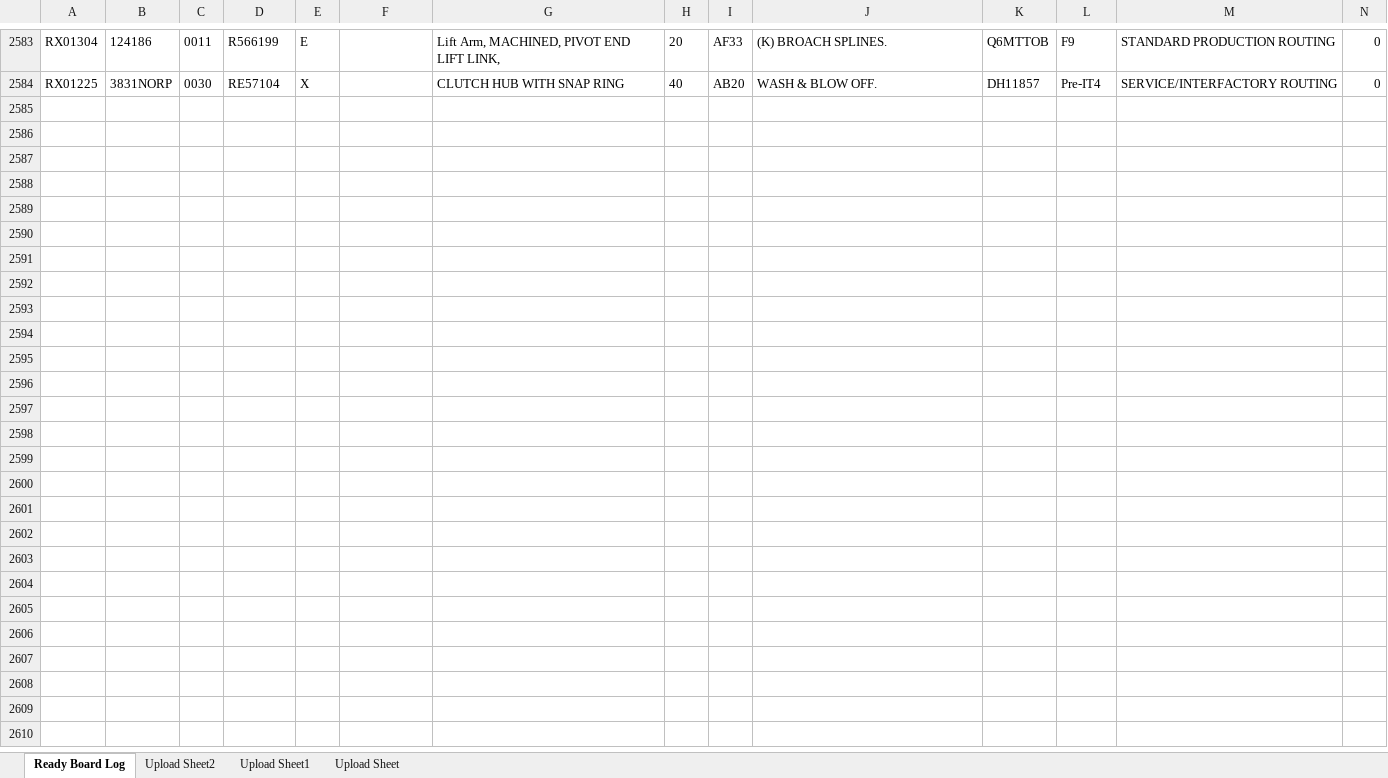
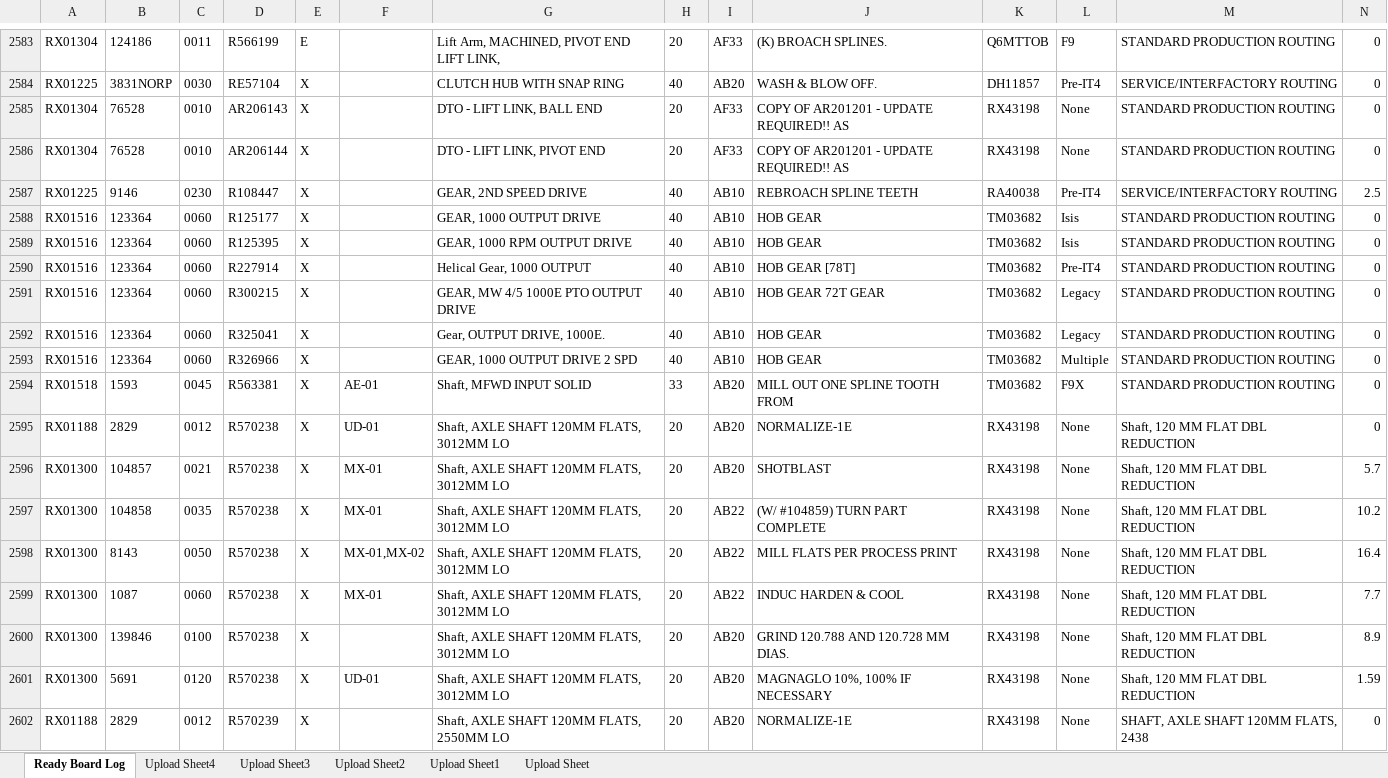
Before and after one commit to pvt900/reportmaker, an Excel workbook: UploadUntimed.xlsm, sheet Ready Board Log, drawn as a sheet; only a part is shown, gaps mark what is left out; values as stored, in another font and other column widths than the file's, no borders; rows hold the shown columns only; the diff covers the shown part only; the diff names each change by its address in the sheet, - before the commit and + after, or states it on an @@ line.

```diff
--- a/UploadUntimed.xlsm (sheet Ready Board Log)
+++ b/UploadUntimed.xlsm (sheet Ready Board Log)
+sheet tab: Upload Sheet4
+sheet tab: Upload Sheet3
+row 2585: RX01304 | 76528 | 0010 | AR206143 | X |  | DTO - LIFT LINK, BALL END | 20 | AF33 | COPY OF AR201201 - UPDATE REQUIRED!! AS | RX43198 | None | STANDARD PRODUCTION ROUTING | 0
+row 2586: RX01304 | 76528 | 0010 | AR206144 | X |  | DTO - LIFT LINK, PIVOT END | 20 | AF33 | COPY OF AR201201 - UPDATE REQUIRED!! AS | RX43198 | None | STANDARD PRODUCTION ROUTING | 0
+row 2587: RX01225 | 9146 | 0230 | R108447 | X |  | GEAR, 2ND SPEED DRIVE | 40 | AB10 | REBROACH SPLINE TEETH | RA40038 | Pre-IT4 | SERVICE/INTERFACTORY ROUTING | 2.5
+row 2588: RX01516 | 123364 | 0060 | R125177 | X |  | GEAR, 1000 OUTPUT DRIVE | 40 | AB10 | HOB GEAR | TM03682 | Isis | STANDARD PRODUCTION ROUTING | 0
+row 2589: RX01516 | 123364 | 0060 | R125395 | X |  | GEAR, 1000 RPM OUTPUT DRIVE | 40 | AB10 | HOB GEAR | TM03682 | Isis | STANDARD PRODUCTION ROUTING | 0
+row 2590: RX01516 | 123364 | 0060 | R227914 | X |  | Helical Gear, 1000 OUTPUT | 40 | AB10 | HOB GEAR [78T] | TM03682 | Pre-IT4 | STANDARD PRODUCTION ROUTING | 0
+row 2591: RX01516 | 123364 | 0060 | R300215 | X |  | GEAR, MW 4/5 1000E PTO OUTPUT DRIVE | 40 | AB10 | HOB GEAR 72T GEAR | TM03682 | Legacy | STANDARD PRODUCTION ROUTING | 0
+row 2592: RX01516 | 123364 | 0060 | R325041 | X |  | Gear, OUTPUT DRIVE, 1000E. | 40 | AB10 | HOB GEAR | TM03682 | Legacy | STANDARD PRODUCTION ROUTING | 0
+row 2593: RX01516 | 123364 | 0060 | R326966 | X |  | GEAR, 1000 OUTPUT DRIVE 2 SPD | 40 | AB10 | HOB GEAR | TM03682 | Multiple | STANDARD PRODUCTION ROUTING | 0
+row 2594: RX01518 | 1593 | 0045 | R563381 | X | AE-01 | Shaft, MFWD INPUT SOLID | 33 | AB20 | MILL OUT ONE SPLINE TOOTH FROM | TM03682 | F9X | STANDARD PRODUCTION ROUTING | 0
+row 2595: RX01188 | 2829 | 0012 | R570238 | X | UD-01 | Shaft, AXLE SHAFT 120MM FLATS, 3012MM LO | 20 | AB20 | NORMALIZE-1E | RX43198 | None | Shaft, 120 MM FLAT DBL REDUCTION | 0
+row 2596: RX01300 | 104857 | 0021 | R570238 | X | MX-01 | Shaft, AXLE SHAFT 120MM FLATS, 3012MM LO | 20 | AB20 | SHOTBLAST | RX43198 | None | Shaft, 120 MM FLAT DBL REDUCTION | 5.7
+row 2597: RX01300 | 104858 | 0035 | R570238 | X | MX-01 | Shaft, AXLE SHAFT 120MM FLATS, 3012MM LO | 20 | AB22 | (W/ #104859) TURN PART COMPLETE | RX43198 | None | Shaft, 120 MM FLAT DBL REDUCTION | 10.2
+row 2598: RX01300 | 8143 | 0050 | R570238 | X | MX-01,MX-02 | Shaft, AXLE SHAFT 120MM FLATS, 3012MM LO | 20 | AB22 | MILL FLATS PER PROCESS PRINT | RX43198 | None | Shaft, 120 MM FLAT DBL REDUCTION | 16.4
+row 2599: RX01300 | 1087 | 0060 | R570238 | X | MX-01 | Shaft, AXLE SHAFT 120MM FLATS, 3012MM LO | 20 | AB22 | INDUC HARDEN & COOL | RX43198 | None | Shaft, 120 MM FLAT DBL REDUCTION | 7.7
+row 2600: RX01300 | 139846 | 0100 | R570238 | X |  | Shaft, AXLE SHAFT 120MM FLATS, 3012MM LO | 20 | AB20 | GRIND 120.788 AND 120.728 MM DIAS. | RX43198 | None | Shaft, 120 MM FLAT DBL REDUCTION | 8.9
+row 2601: RX01300 | 5691 | 0120 | R570238 | X | UD-01 | Shaft, AXLE SHAFT 120MM FLATS, 3012MM LO | 20 | AB20 | MAGNAGLO 10%, 100% IF NECESSARY | RX43198 | None | Shaft, 120 MM FLAT DBL REDUCTION | 1.59
+row 2602: RX01188 | 2829 | 0012 | R570239 | X |  | Shaft, AXLE SHAFT 120MM FLATS, 2550MM LO | 20 | AB20 | NORMALIZE-1E | RX43198 | None | SHAFT, AXLE SHAFT 120MM FLATS, 2438 | 0
```
Also changed, not shown: 17 added rows elsewhere in this sheet, partprogrammaster.xlsx, wtbook.xlsx, 1 other file.
